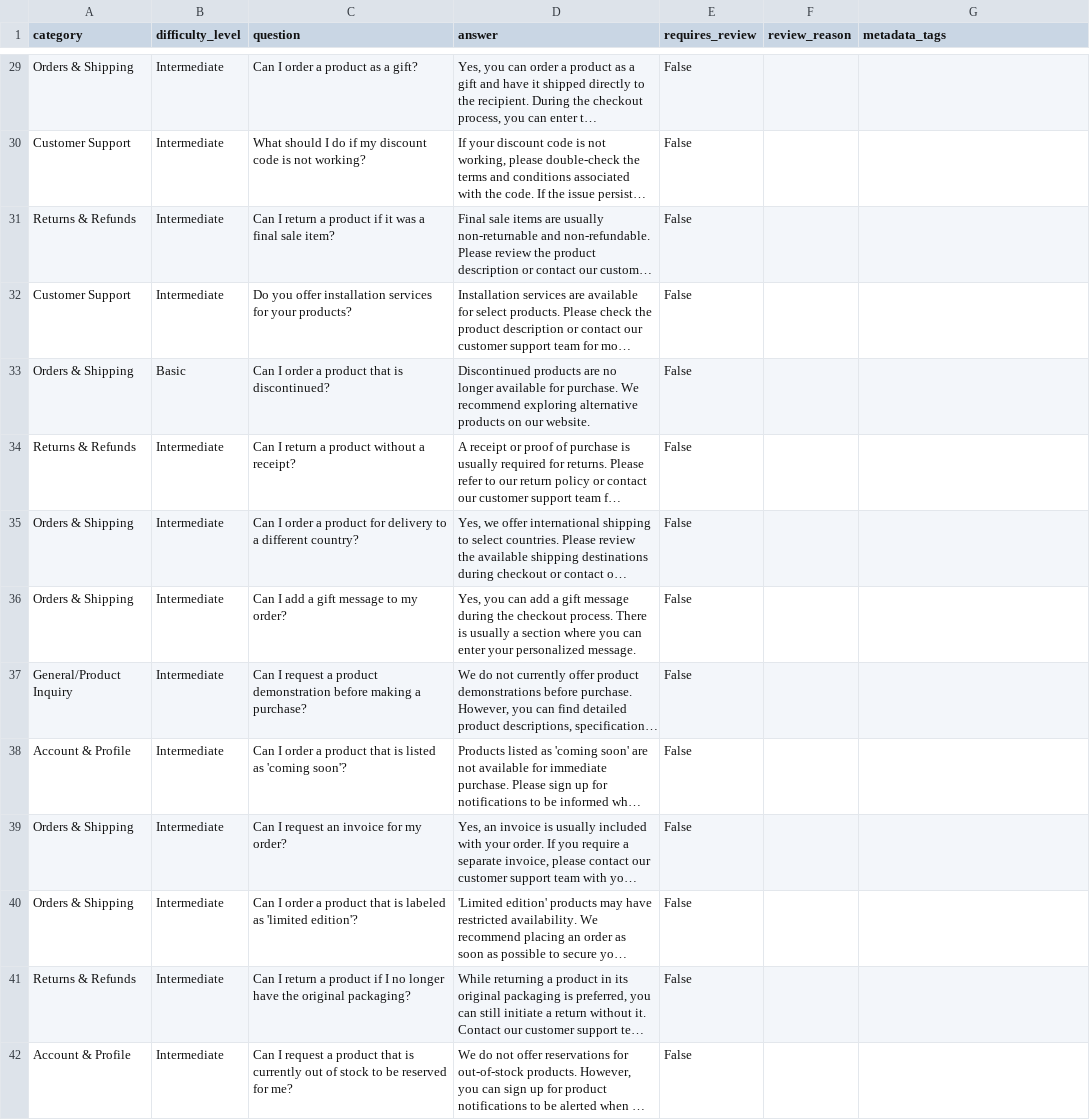
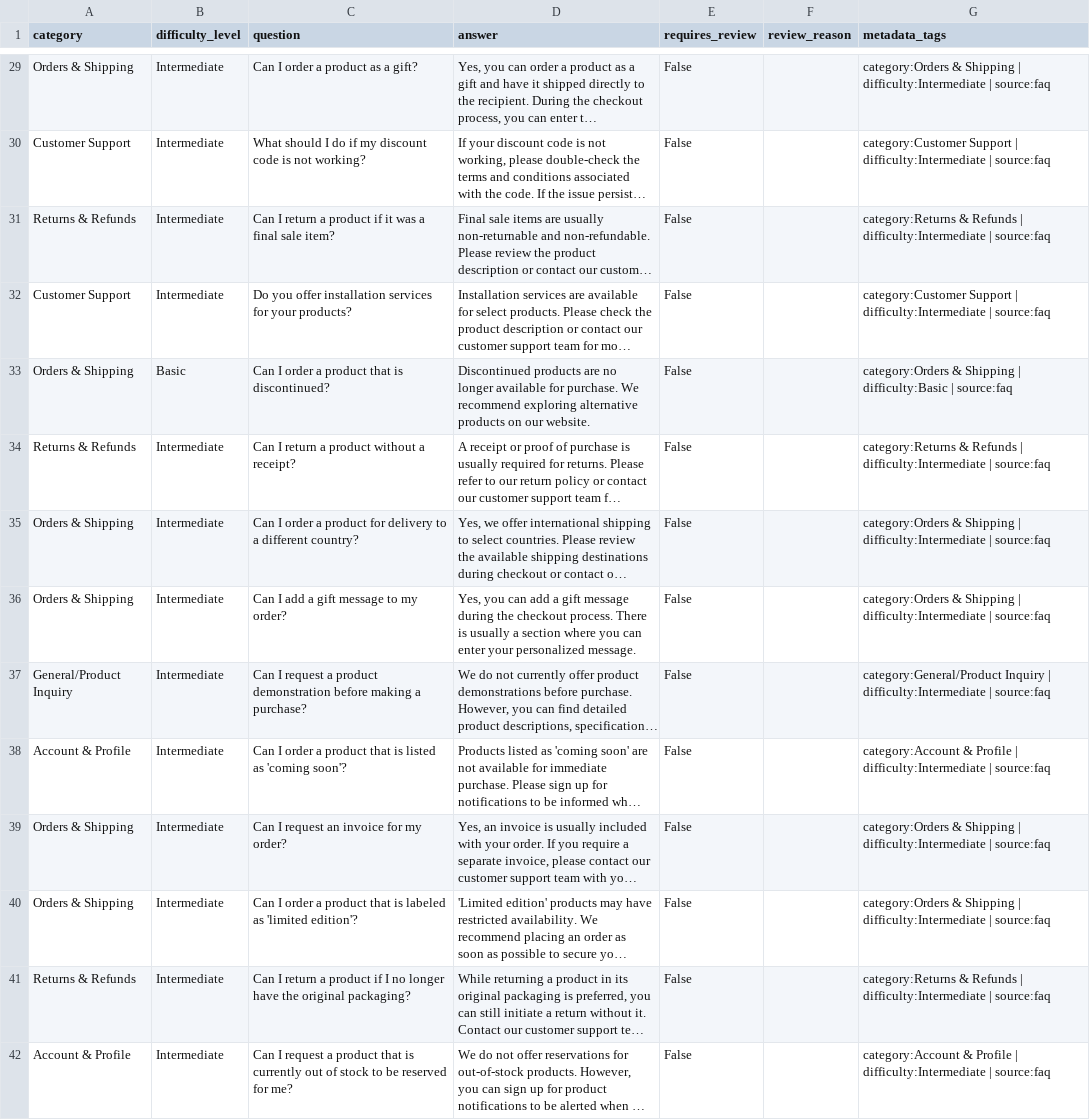
Before and after one commit to OwlTheBird/Customer-Support-RAG-Powered-Intelligent-Chatbot, a CSV file: data/cleaned_faq_dataset.csv, drawn as a sheet; only a part is shown, gaps mark what is left out; long unchanged cells end in …; the diff covers the shown part only; the diff names each change by its address in the sheet, - before the commit and + after, or states it on an @@ line.

Commit message:
feat: add metadata tags and switch EDA to category distribution
- Added metadata_tags for FAQ dataset
- Cleaned and extended Amazon metadata (valid answer_type + source tag)
- Unified dataset schema (merged sources)
- Updated EDA pie chart to use category instead of difficulty

```diff
--- a/data/cleaned_faq_dataset.csv
+++ b/data/cleaned_faq_dataset.csv
-G29 (metadata_tags): (empty)
+G29 (metadata_tags): category:Orders & Shipping | difficulty:Intermediate | source:faq
-G30 (metadata_tags): (empty)
+G30 (metadata_tags): category:Customer Support | difficulty:Intermediate | source:faq
-G31 (metadata_tags): (empty)
+G31 (metadata_tags): category:Returns & Refunds | difficulty:Intermediate | source:faq
-G32 (metadata_tags): (empty)
+G32 (metadata_tags): category:Customer Support | difficulty:Intermediate | source:faq
-G33 (metadata_tags): (empty)
+G33 (metadata_tags): category:Orders & Shipping | difficulty:Basic | source:faq
-G34 (metadata_tags): (empty)
+G34 (metadata_tags): category:Returns & Refunds | difficulty:Intermediate | source:faq
-G35:G36 (metadata_tags): (empty)
+G35:G36 (metadata_tags): category:Orders & Shipping | difficulty:Intermediate | source:faq
-G37 (metadata_tags): (empty)
+G37 (metadata_tags): category:General/Product Inquiry | difficulty:Intermediate | source:faq
-G38 (metadata_tags): (empty)
+G38 (metadata_tags): category:Account & Profile | difficulty:Intermediate | source:faq
-G39:G40 (metadata_tags): (empty)
+G39:G40 (metadata_tags): category:Orders & Shipping | difficulty:Intermediate | source:faq
-G41 (metadata_tags): (empty)
+G41 (metadata_tags): category:Returns & Refunds | difficulty:Intermediate | source:faq
-G42 (metadata_tags): (empty)
+G42 (metadata_tags): category:Account & Profile | difficulty:Intermediate | source:faq
```
Also changed, not shown: 75 edited cells elsewhere in this file, 6 other files.
